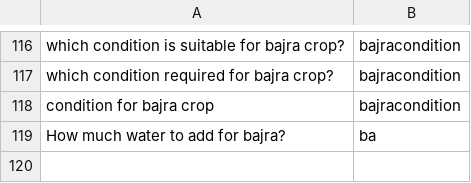
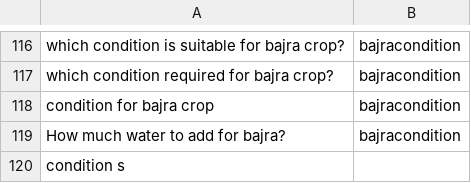
Before and after one commit to reflectstars/NLP-ANN-Agriculture-Chatbot, a CSV file: datasets/intent.csv, drawn as a sheet; only a part is shown, gaps mark what is left out.

```diff
--- a/datasets/intent.csv
+++ b/datasets/intent.csv
@@ -118,2 +118,3 @@ which condition required for bajra crop?,bajracondition
 condition for bajra crop,bajracondition
-How much water to add for bajra?,ba
+How much water to add for bajra?,bajracondition
+condition s
```
